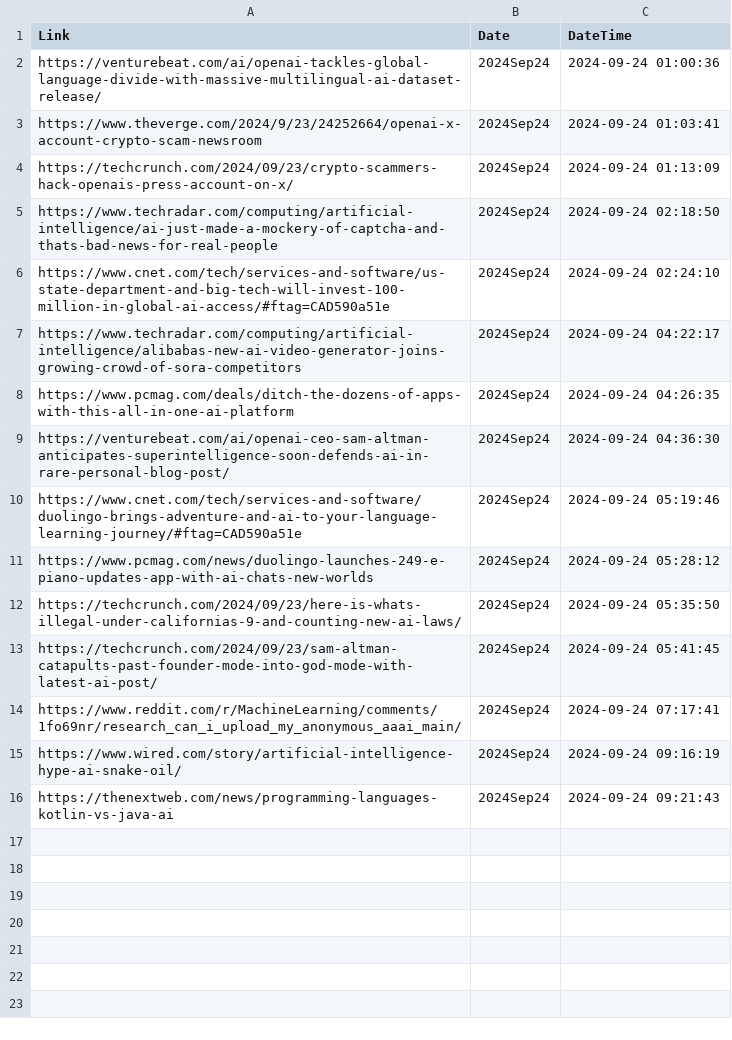
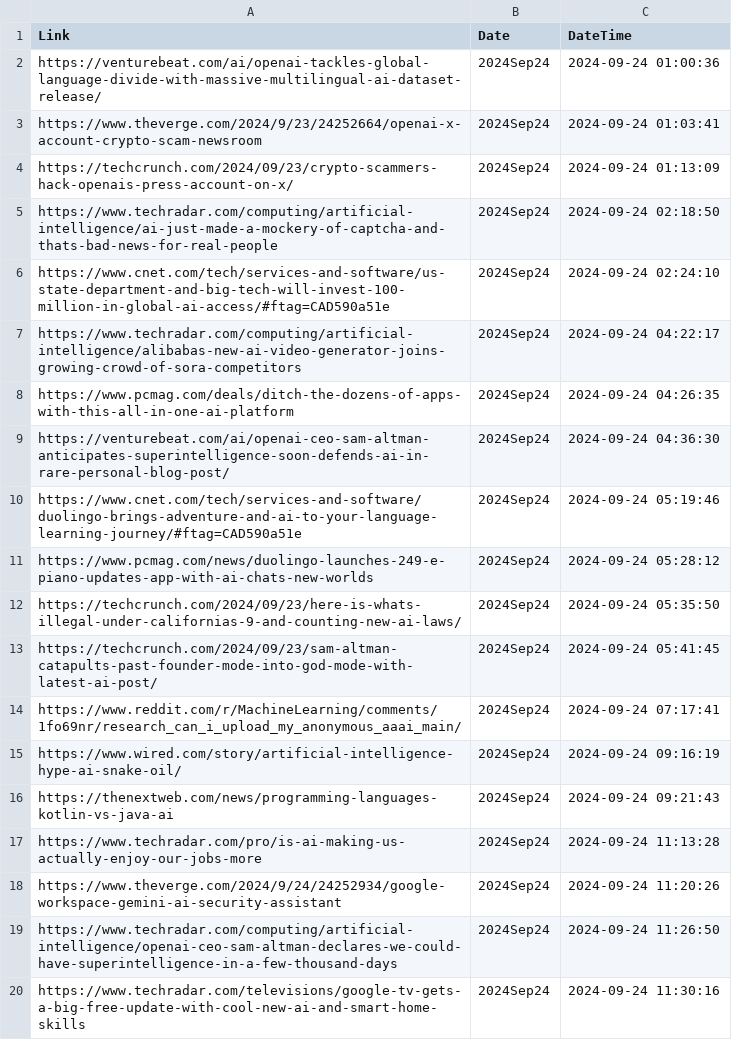
Before and after one commit to prblsing/TechInsightX, a CSV file: etc/ops/posted_links_2024Sep24.csv, drawn as a sheet.

```diff
--- a/etc/ops/posted_links_2024Sep24.csv
+++ b/etc/ops/posted_links_2024Sep24.csv
@@ -16 +16,5 @@ https://www.wired.com/story/artificial-intelligence-hype-ai-snake-oil/,2024Sep24
 https://thenextweb.com/news/programming-languages-kotlin-vs-java-ai,2024Sep24,2024-09-24 09:21:43
+https://www.techradar.com/pro/is-ai-making-us-actually-enjoy-our-jobs-more,2024Sep24,2024-09-24 11:13:28
+https://www.theverge.com/2024/9/24/24252934/google-workspace-gemini-ai-security-assistant,2024Sep24,2024-09-24 11:20:26
+https://www.techradar.com/computing/artificial-intelligence/openai-ceo-sam-altman-declares-we-could-have-superintelligence-in-a-few-thousand-days,2024Sep24,2024-09-24 11:26:50
+https://www.techradar.com/televisions/google-tv-gets-a-big-free-update-with-cool-new-ai-and-smart-home-skills,2024Sep24,2024-09-24 11:30:16
```
Also changed, not shown: 1 other file.
